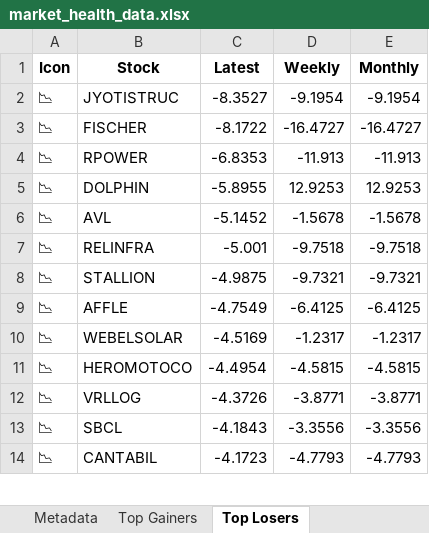
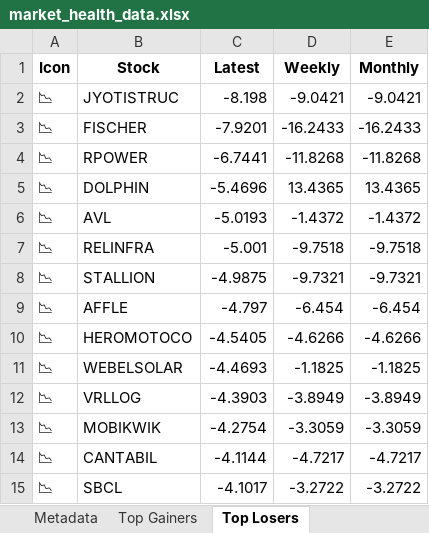
Before and after one commit to twyvernss/market-health-data, an Excel workbook: market_health_data.xlsx, sheet Top Losers, drawn as a sheet; only a part is shown; values as stored, in another font and other column widths than the file's, no borders; removed rows and columns are numbered as before the commit, all else as after; the diff covers the shown part only; the diff names each change by its address in the sheet, - before the commit and + after, or states it on an @@ line.

```diff
--- a/market_health_data.xlsx (sheet Top Losers)
+++ b/market_health_data.xlsx (sheet Top Losers)
-C2 (Latest): -8.3527
+C2 (Latest): -8.198
-D2 (Weekly): -9.1954
+D2 (Weekly): -9.0421
-E2 (Monthly): -9.1954
+E2 (Monthly): -9.0421
-C3 (Latest): -8.1722
+C3 (Latest): -7.9201
-D3 (Weekly): -16.4727
+D3 (Weekly): -16.2433
-E3 (Monthly): -16.4727
+E3 (Monthly): -16.2433
-C4 (Latest): -6.8353
+C4 (Latest): -6.7441
-D4 (Weekly): -11.913
+D4 (Weekly): -11.8268
-E4 (Monthly): -11.913
+E4 (Monthly): -11.8268
-C5 (Latest): -5.8955
+C5 (Latest): -5.4696
-D5 (Weekly): 12.9253
+D5 (Weekly): 13.4365
-E5 (Monthly): 12.9253
+E5 (Monthly): 13.4365
-C6 (Latest): -5.1452
+C6 (Latest): -5.0193
-D6 (Weekly): -1.5678
+D6 (Weekly): -1.4372
-E6 (Monthly): -1.5678
+E6 (Monthly): -1.4372
-C9 (Latest): -4.7549
+C9 (Latest): -4.797
-D9 (Weekly): -6.4125
+D9 (Weekly): -6.454
-E9 (Monthly): -6.4125
+E9 (Monthly): -6.454
-row 10: 📉 | WEBELSOLAR | -4.5169 | -1.2317 | -1.2317
-C10 (Latest): -4.4954
+C10 (Latest): -4.5405
-D10 (Weekly): -4.5815
+D10 (Weekly): -4.6266
-E10 (Monthly): -4.5815
+E10 (Monthly): -4.6266
+row 11: 📉 | WEBELSOLAR | -4.4693 | -1.1825 | -1.1825
-C12 (Latest): -4.3726
+C12 (Latest): -4.3903
-D12 (Weekly): -3.8771
+D12 (Weekly): -3.8949
-E12 (Monthly): -3.8771
+E12 (Monthly): -3.8949
-row 13: 📉 | SBCL | -4.1843 | -3.3556 | -3.3556
+row 13: 📉 | MOBIKWIK | -4.2754 | -3.3059 | -3.3059
-C14 (Latest): -4.1723
+C14 (Latest): -4.1144
-D14 (Weekly): -4.7793
+D14 (Weekly): -4.7217
-E14 (Monthly): -4.7793
+E14 (Monthly): -4.7217
+row 15: 📉 | SBCL | -4.1017 | -3.2722 | -3.2722
```
Also changed, not shown: 31 added rows, 32 removed rows and 66 edited cells elsewhere in this sheet, sheet Industry Analysis, sheet Top Gainers, sheet 2 Week Return, sheet 1 Month Performance, sheet 1 Year Return, sheet Stock List, 2 more sheets.
